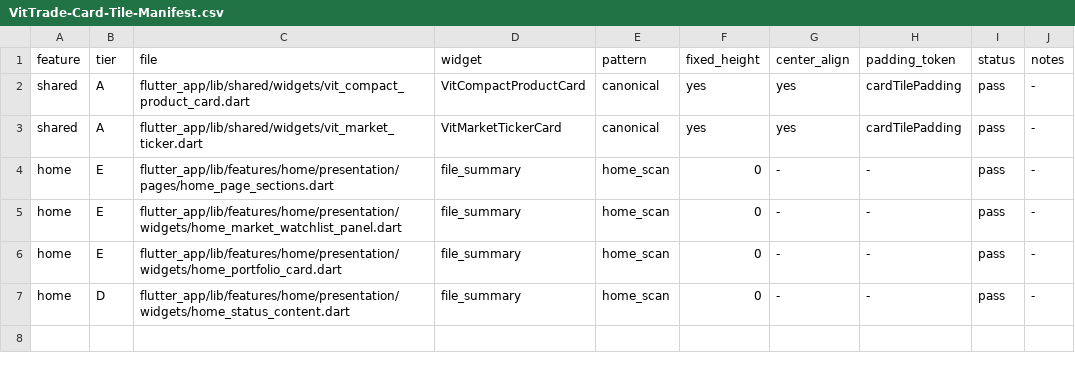
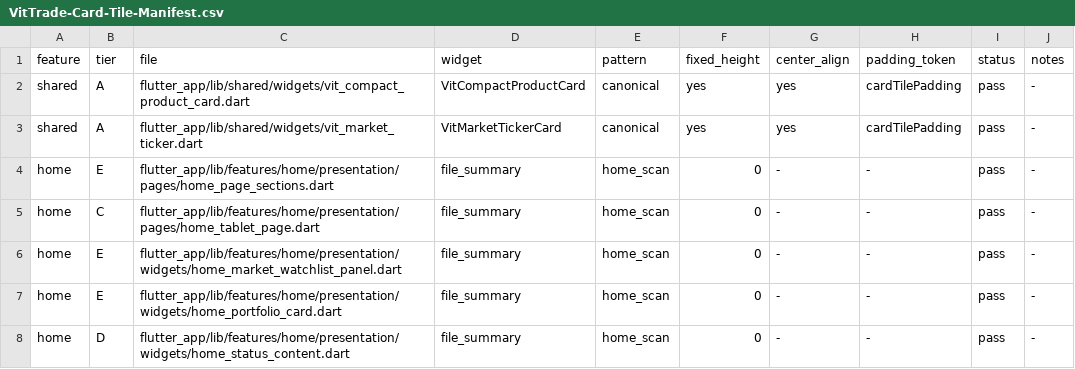
Before and after one commit to LonelyTraderBay/Tao-app-trad-figma-sang-fultter-bang-ui-ux-pro-max-truc-tiep-tu-code, a CSV file: docs/02_FLUTTER_MIGRATION/audits/VitTrade-Card-Tile-Manifest.csv, drawn as a sheet.

Commit message:
feat(ui): thiết kế lại HomeTabletPage + chuẩn hoá Tablet-Adaptive-Standard (#93)
HomeTabletPage (SC-007) trước đó bị đánh giá "không đẹp, không chuyên
nghiệp" — chẩn đoán qua code + design token thấy 4 vấn đề thật: không giới
hạn max-width (card kéo giãn quá mức trên tablet thật), không có gutter/
ranh giới giữa 2 cột cuộn độc lập, cột phụ không có khung panel riêng biệt,
dùng rhythm/padding compact dù canvas tablet rộng rãi.

Đã sửa (không đổi kiến trúc 2-cột-cuộn-độc-lập đã proven, chỉ thêm polish
an toàn):
- Giới hạn bề rộng nội dung mỗi cột qua Align+ConstrainedBox đặt BÊN TRONG
  từng SingleChildScrollView (không phải trên Row) — ConstrainedBox đặt
  trực tiếp trên ancestor bị constrain tight sẽ vô tác dụng; verify bằng
  suy luận constraint Flutter kỹ + test thật pump ở đúng bề rộng 2 cột.
- Cột phụ đóng khung VitCard(variant: inner) — biến ranh giới cuộn độc lập
  thành sidebar có chủ đích.
- Nâng VitContentPadding/VitPageRhythm compact → relaxed cho nhánh 2 cột.
- Thêm test pump ở bề rộng ≥900px thật sự — test cũ chỉ phủ nhánh fallback
  1 cột, chưa từng verify layout 2 cột thật.

Đồng thời viết docs/02_FLUTTER_MIGRATION/standards/Tablet-Adaptive-Standard.md
(R1-R9) — chuẩn hoá pattern này cho các màn tablet tiếp theo, đăng ký vào
Flutter-Design-System-Reference.md + ui-visual-standards.md theo đúng cách
các chuẩn khác đã làm. R9 (promote header thành Column sibling cố định,
không dùng auto-hide scaffold) ghi lại quy tắc HomeTabletPage đã áp dụng
nhưng chưa từng viết thành văn.

Rút 3 hằng số bề rộng cột (900/640/440) vào
lib/app/theme/tablet_dashboard_widths.dart — làm giá trị khởi điểm dùng
chung cho tablet dashboard tiếp theo, có thể override cục bộ nếu nội dung
trang đó cần khác.

Verify: flutter analyze + dart format sạch toàn repo, 3584/3584 test pass,
toàn bộ audit tool liên quan (page-rhythm 1483/1483, card-tile 1032/1032,
route/nav/back-nav/home-reference) xanh.

```diff
--- a/docs/02_FLUTTER_MIGRATION/audits/VitTrade-Card-Tile-Manifest.csv
+++ b/docs/02_FLUTTER_MIGRATION/audits/VitTrade-Card-Tile-Manifest.csv
@@ -4,2 +4,3 @@ shared,A,flutter_app/lib/shared/widgets/vit_market_ticker.dart,VitMarketTickerCa
 home,E,flutter_app/lib/features/home/presentation/pages/home_page_sections.dart,file_summary,home_scan,0,-,-,pass,-
+home,C,flutter_app/lib/features/home/presentation/pages/home_tablet_page.dart,file_summary,home_scan,0,-,-,pass,-
 home,E,flutter_app/lib/features/home/presentation/widgets/home_market_watchlist_panel.dart,file_summary,home_scan,0,-,-,pass,-
```
Also changed, not shown: docs/02_FLUTTER_MIGRATION/audits/VitTrade-Card-Tile-Audit.csv, docs/02_FLUTTER_MIGRATION/audits/VitTrade-Card-Tile-Migration-Manifest.csv, 9 other files.
